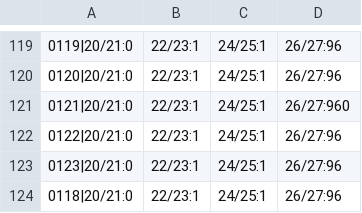
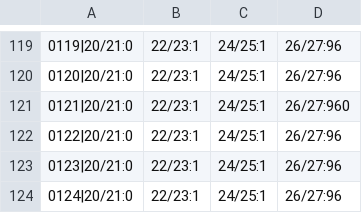
Before and after one commit to ad-ab/boty-boticky, a CSV file: static/boty/stock.csv, drawn as a sheet; only a part is shown, gaps mark what is left out; the diff names each change by its address in the sheet, - before the commit and + after, or states it on an @@ line.

Commit message:
Update stock.csv

```diff
--- a/static/boty/stock.csv
+++ b/static/boty/stock.csv
-A124: 0118|20/21:0
+A124: 0124|20/21:0
```
